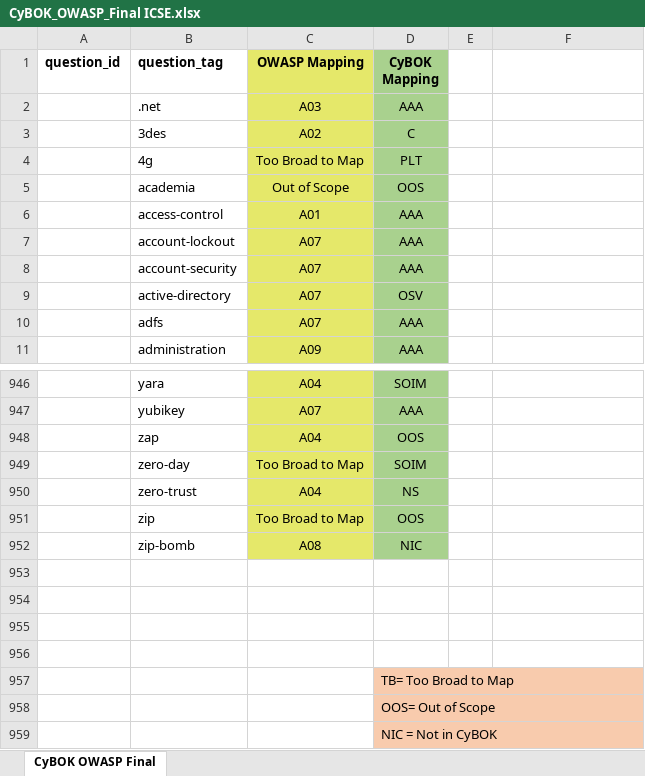
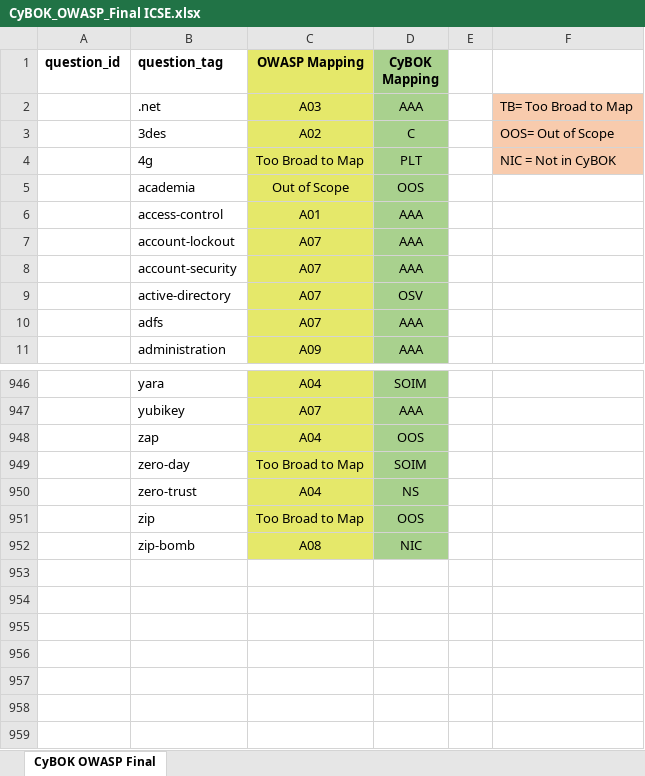
Before and after one commit to research-submission/submission1, an Excel workbook: OWASP-CyBOK/CyBOK_OWASP_Final ICSE.xlsx, sheet CyBOK OWASP Final, drawn as a sheet; only a part is shown, gaps mark what is left out; values as stored, in another font and other column widths than the file's, no borders; the diff names each change by its address in the sheet, - before the commit and + after, or states it on an @@ line.

Commit message:
Add files via upload

```diff
--- a/OWASP-CyBOK/CyBOK_OWASP_Final ICSE.xlsx (sheet CyBOK OWASP Final)
+++ b/OWASP-CyBOK/CyBOK_OWASP_Final ICSE.xlsx (sheet CyBOK OWASP Final)
-F2: (empty)
+F2: TB= Too Broad to Map
-F2:F4 fill: none
+F2:F4 fill: #F8CBAD
-F3: (empty)
+F3: OOS= Out of Scope
-F4: (empty)
+F4: NIC = Not in CyBOK
-row 953: (empty)
-row 954: (empty)
-row 955: (empty)
-row 956: (empty)
-row 957:  |  |  | TB= Too Broad to Map
-row 958:  |  |  | OOS= Out of Scope
-row 959:  |  |  | NIC = Not in CyBOK
```
